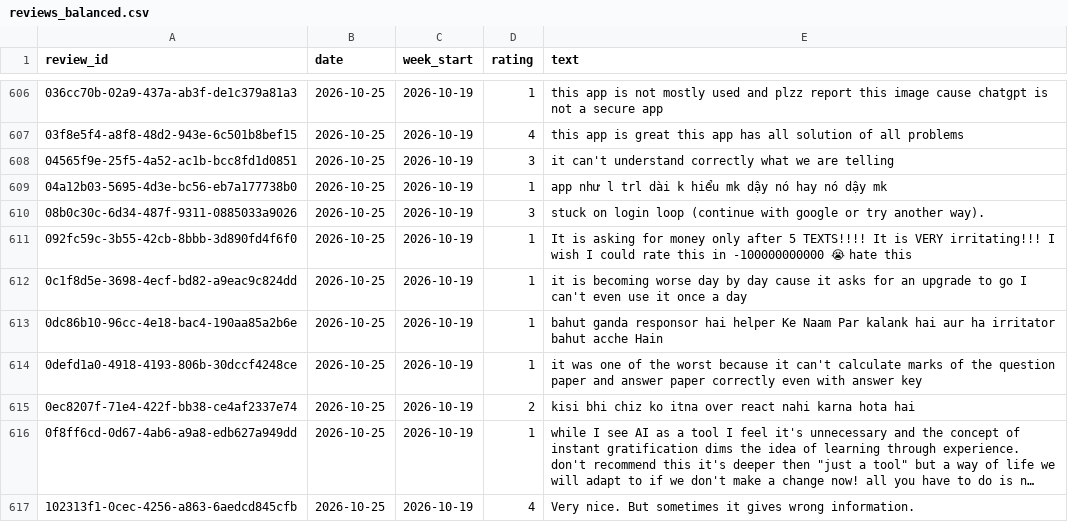
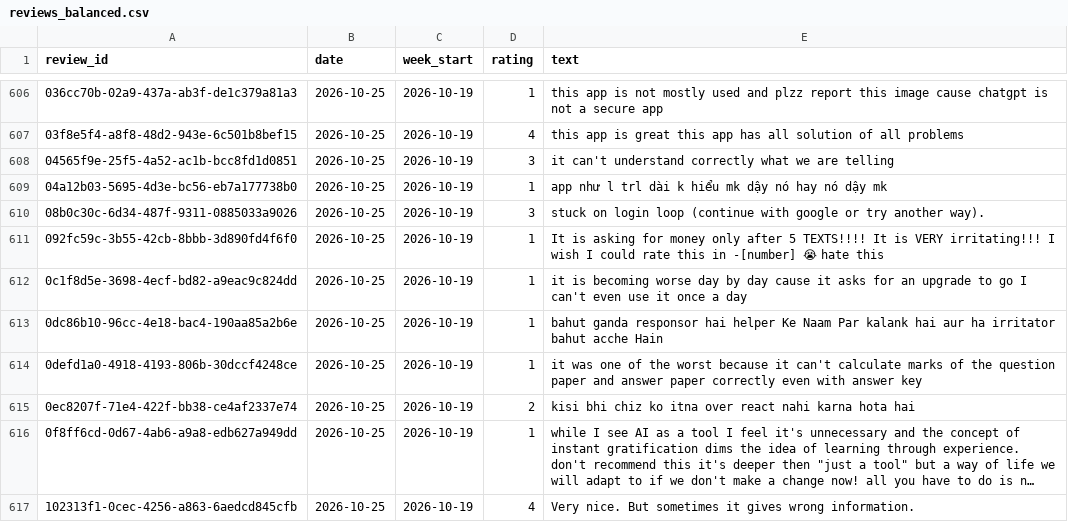
Before and after one commit to prashanttlabde/M5_RAG, a CSV file: data/reviews_balanced.csv, drawn as a sheet; only a part is shown, gaps mark what is left out; long unchanged cells end in …; the diff names each change by its address in the sheet, - before the commit and + after, or states it on an @@ line.

```diff
--- a/data/reviews_balanced.csv
+++ b/data/reviews_balanced.csv
-E611 (text): …this in -100000000000 😭 hate…
+E611 (text): …this in -[number] 😭 hate…
```
Also changed, not shown: data/reviews_full.csv, 12 other files.
